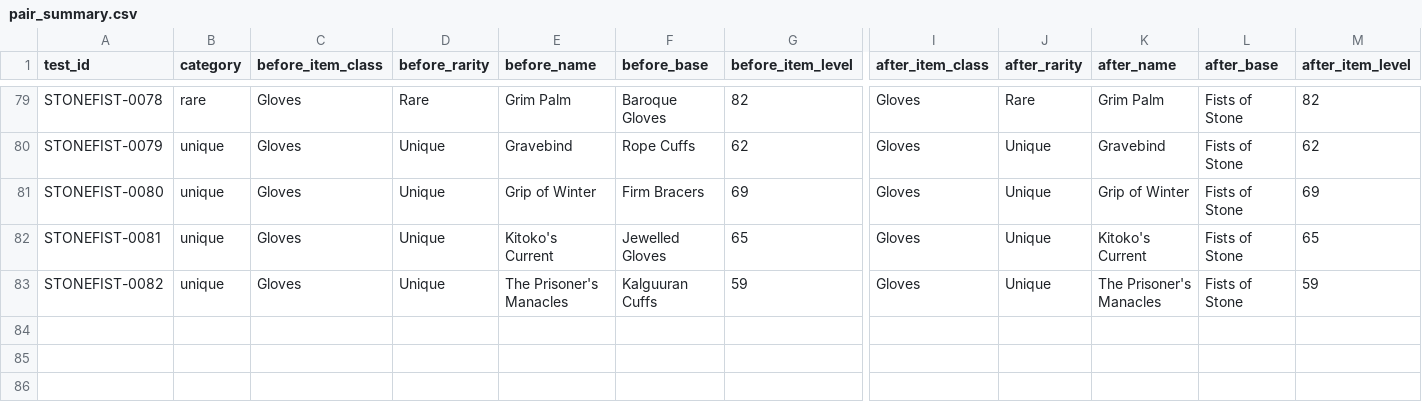
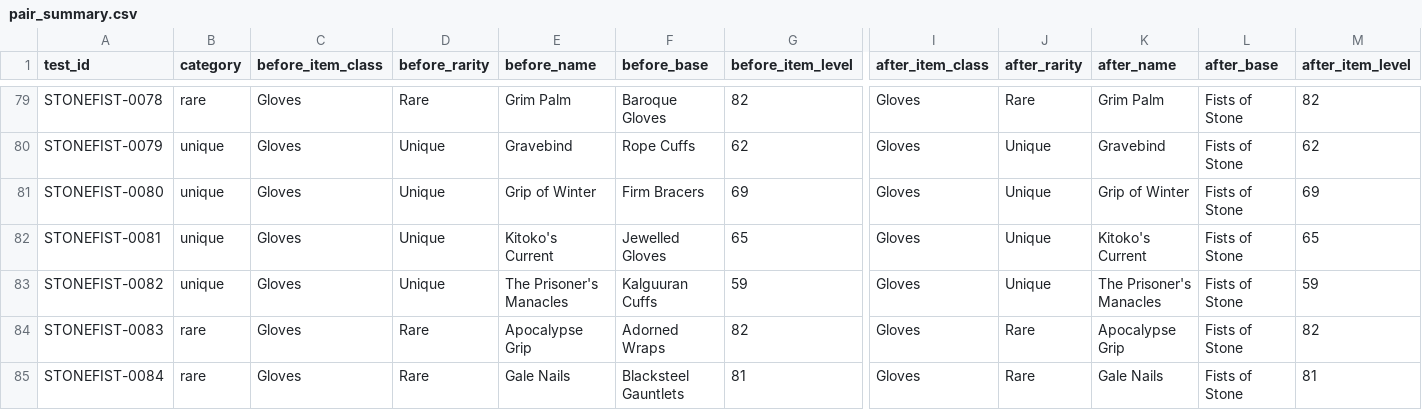
Before and after one commit to majorelk/poe2-stonefist-data, a CSV file: stonefist-captures/pair_summary.csv, drawn as a sheet; only a part is shown, gaps mark what is left out; rows hold the shown columns only; the diff names each change by its address in the sheet, - before the commit and + after, or states it on an @@ line.

```diff
--- a/stonefist-captures/pair_summary.csv
+++ b/stonefist-captures/pair_summary.csv
+row 84: STONEFIST-0083 | rare | Gloves | Rare | Apocalypse Grip | Adorned Wraps | 82 | Gloves | Rare | Apocalypse Grip | Fists of Stone | 82
+row 85: STONEFIST-0084 | rare | Gloves | Rare | Gale Nails | Blacksteel Gauntlets | 81 | Gloves | Rare | Gale Nails | Fists of Stone | 81
```
Also changed, not shown: stonefist-captures/mapping_candidates.csv, stonefist-captures/mapping_families.csv, 17 other files.
